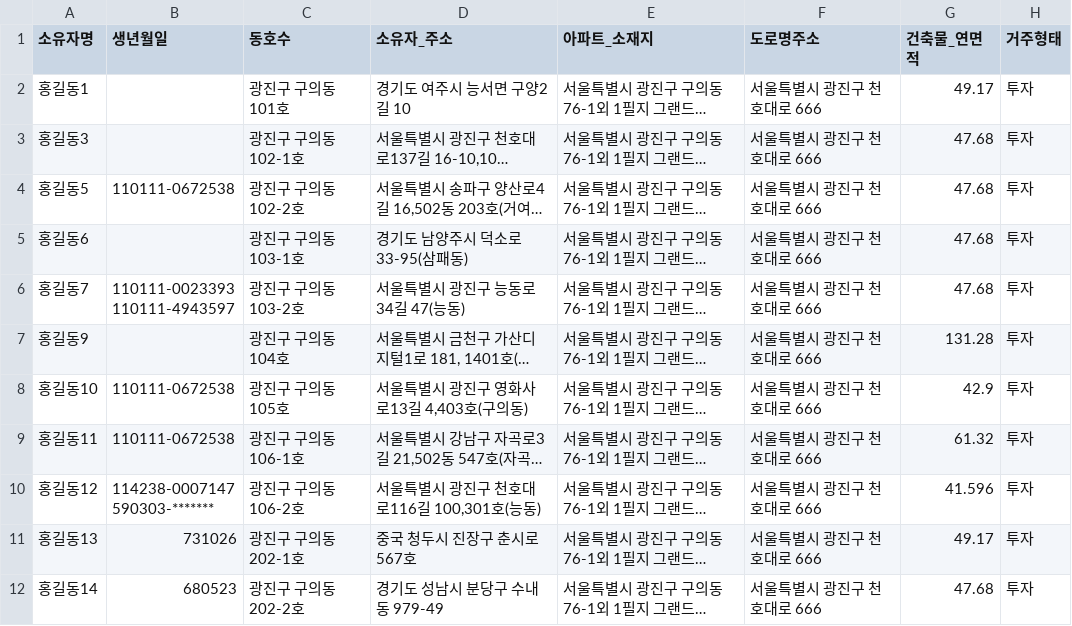
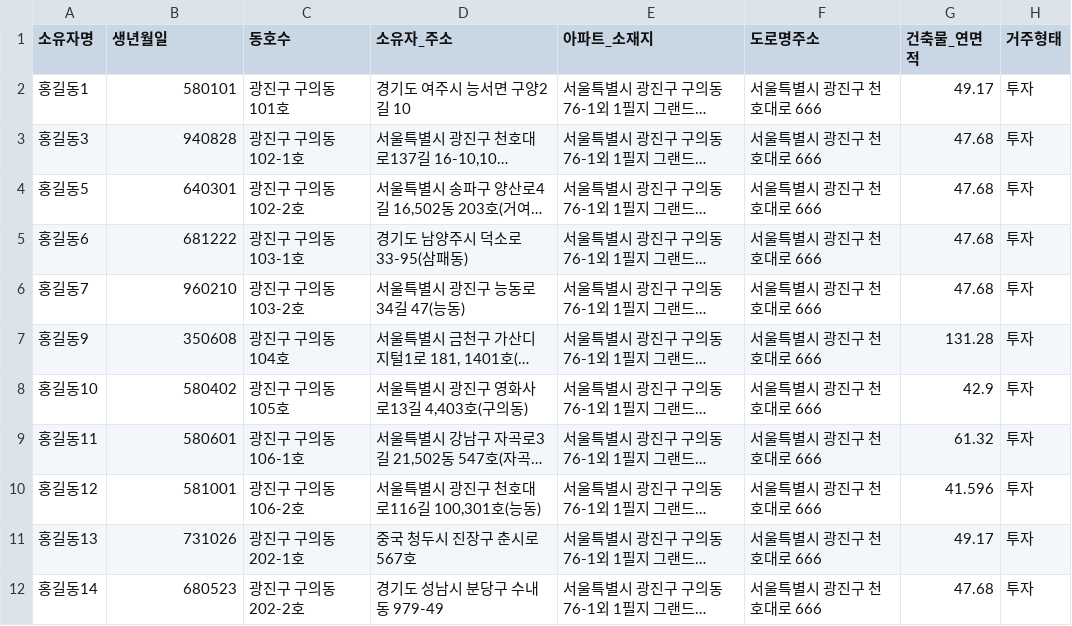
Before and after one commit to dlawlgur16/zem.proj1realestate, a CSV file: backend/processed-data/그랜드파크오피스텔_전처리_2025-10-28T02-36-20-688Z.csv (was backend/processed-data/그랜드파크오피스텔_전처리_2025-10-27T08-39-18-441Z.csv), drawn as a sheet; only a part is shown; long unchanged cells end in …; ↵ is a line break in a cell; the diff names each change by its address in the sheet, - before the commit and + after, or states it on an @@ line.

```diff
--- a/backend/processed-data/그랜드파크오피스텔_전처리_2025-10-27T08-39-18-441Z.csv
+++ b/backend/processed-data/그랜드파크오피스텔_전처리_2025-10-28T02-36-20-688Z.csv
-B2 (생년월일): (empty)
+B2 (생년월일): 580101
-B3 (생년월일): (empty)
+B3 (생년월일): 940828
-B4 (생년월일): 110111-0672538
+B4 (생년월일): 640301
-B5 (생년월일): (empty)
+B5 (생년월일): 681222
-B6 (생년월일): 110111-0023393 ↵ 110111-4943597
+B6 (생년월일): 960210
-B7 (생년월일): (empty)
+B7 (생년월일): 350608
-B8 (생년월일): 110111-0672538
+B8 (생년월일): 580402
-B9 (생년월일): 110111-0672538
+B9 (생년월일): 580601
-B10 (생년월일): 114238-0007147 ↵ 590303-*******
+B10 (생년월일): 581001
```
Also changed, not shown: 29 other files.
